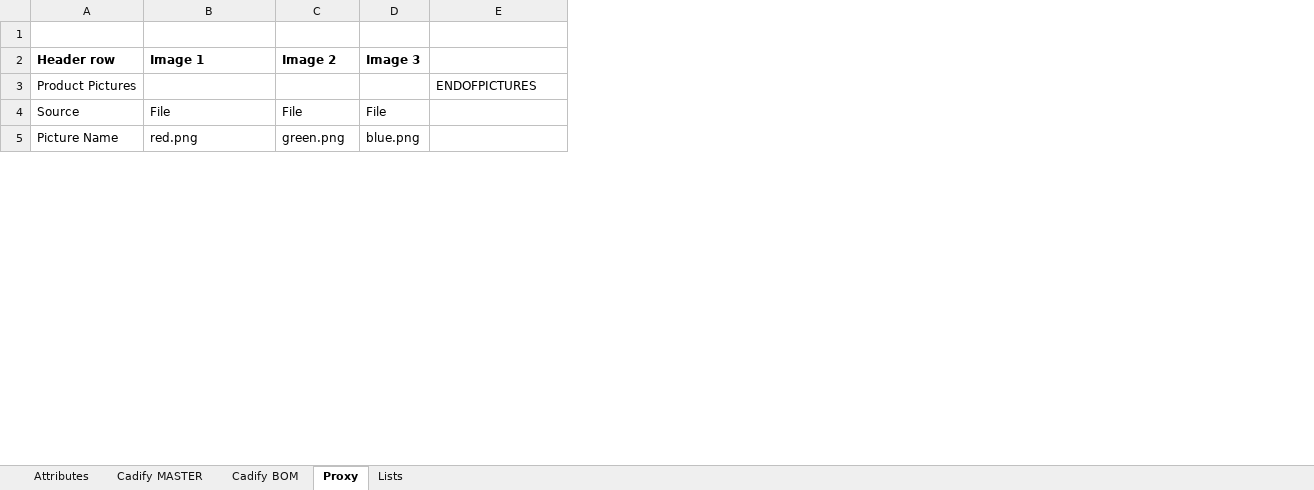
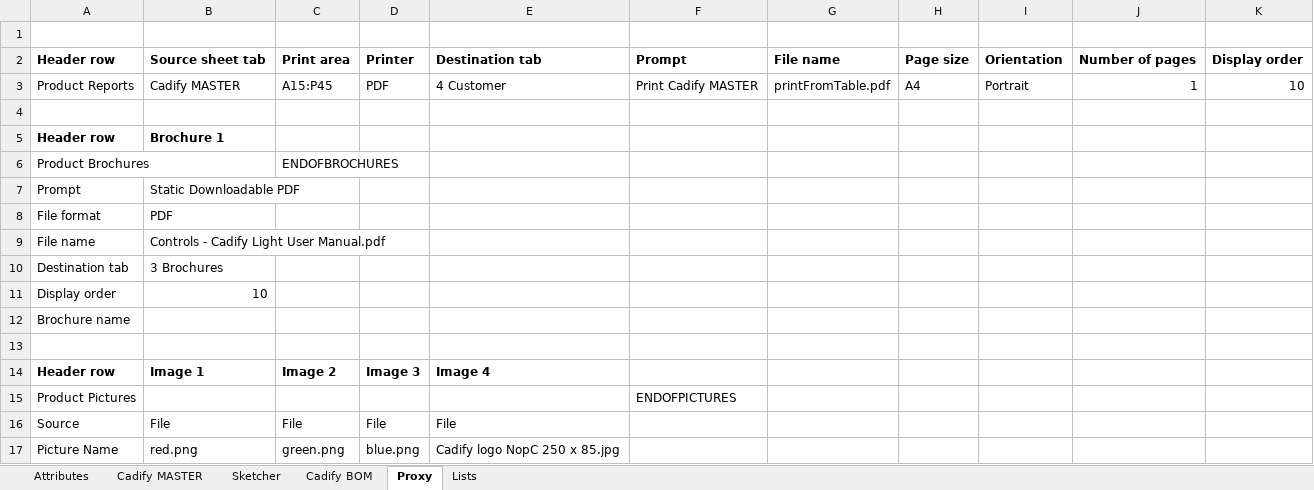
Before and after one commit to Cadify/Cadify-User-Manual, an Excel workbook: samples/Cadify Control Sample/cadifymodel.xlsx, sheet Proxy, drawn as a sheet; only a part is shown; values as stored, in another font and other column widths than the file's, no borders; the diff names each change by its address in the sheet, - before the commit and + after, or states it on an @@ line.

```diff
--- a/samples/Cadify Control Sample/cadifymodel.xlsx (sheet Proxy)
+++ b/samples/Cadify Control Sample/cadifymodel.xlsx (sheet Proxy)
+sheet tab: Sketcher
+column E, rows 14-17: Image 4 |  | File | Cadify logo NopC 250 x 85.jpg
+column G, empty
+column H, empty
+column I, empty
+column J, empty
+column K, empty
+row 1: (empty)
+row 2: Header row | Source sheet tab | Print area | Printer | Destination tab | Prompt | File name | Page size | Orientation | Number of pages | Display order
+row 3: Product Reports | Cadify MASTER | A15:P45 | PDF | 4 Customer | Print Cadify MASTER | printFromTable.pdf | A4 | Portrait | 1 | 10
+row 4: (empty)
+row 5: Header row | Brochure 1
+row 6: Product Brochures |  | ENDOFBROCHURES
+row 7: Prompt | Static Downloadable PDF
+row 8: File format | PDF
+row 9: File name | Controls - Cadify Light User Manual.pdf
+row 10: Destination tab | 3 Brochures
+row 11: Display order | 10
+row 12: Brochure name
```
Also changed, not shown: sheet Cadify MASTER, charts or pictures, 7 other files.
